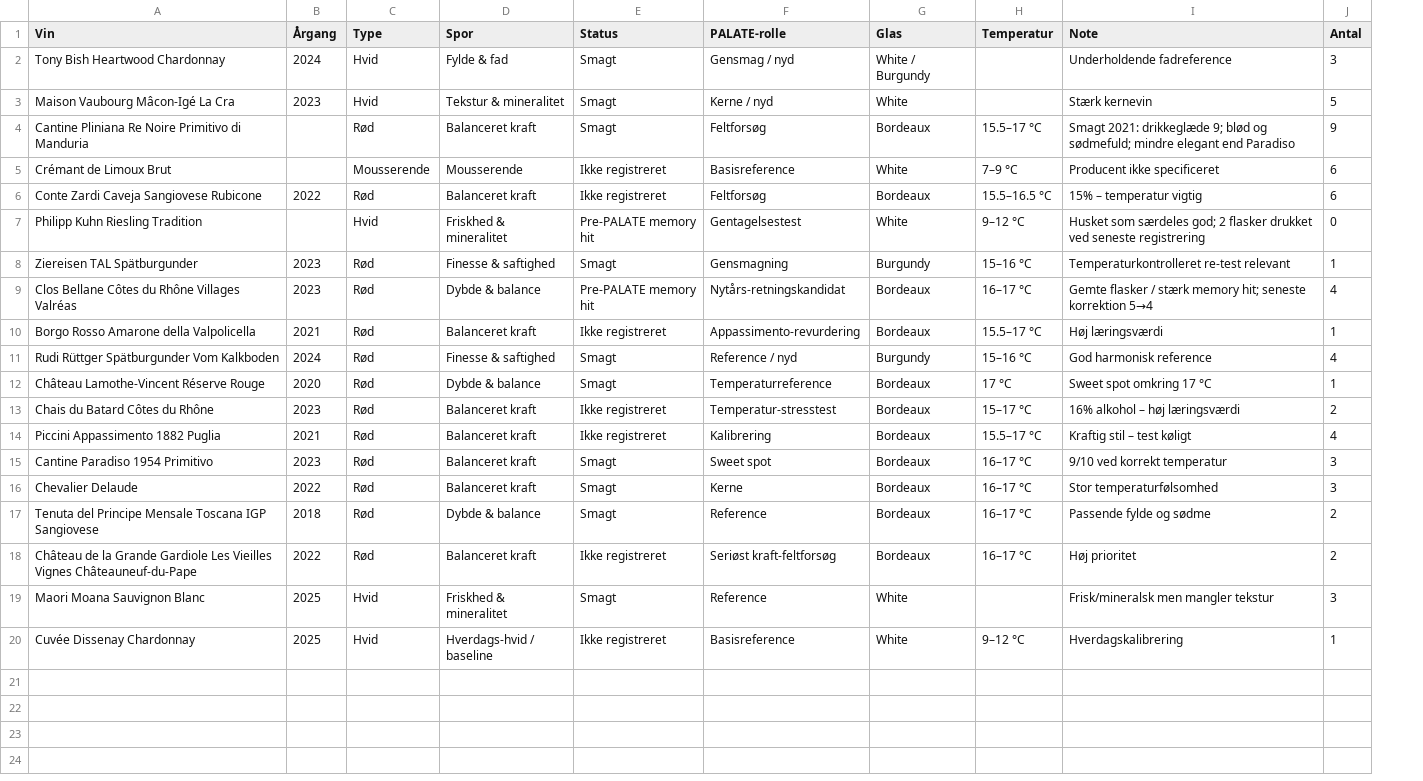
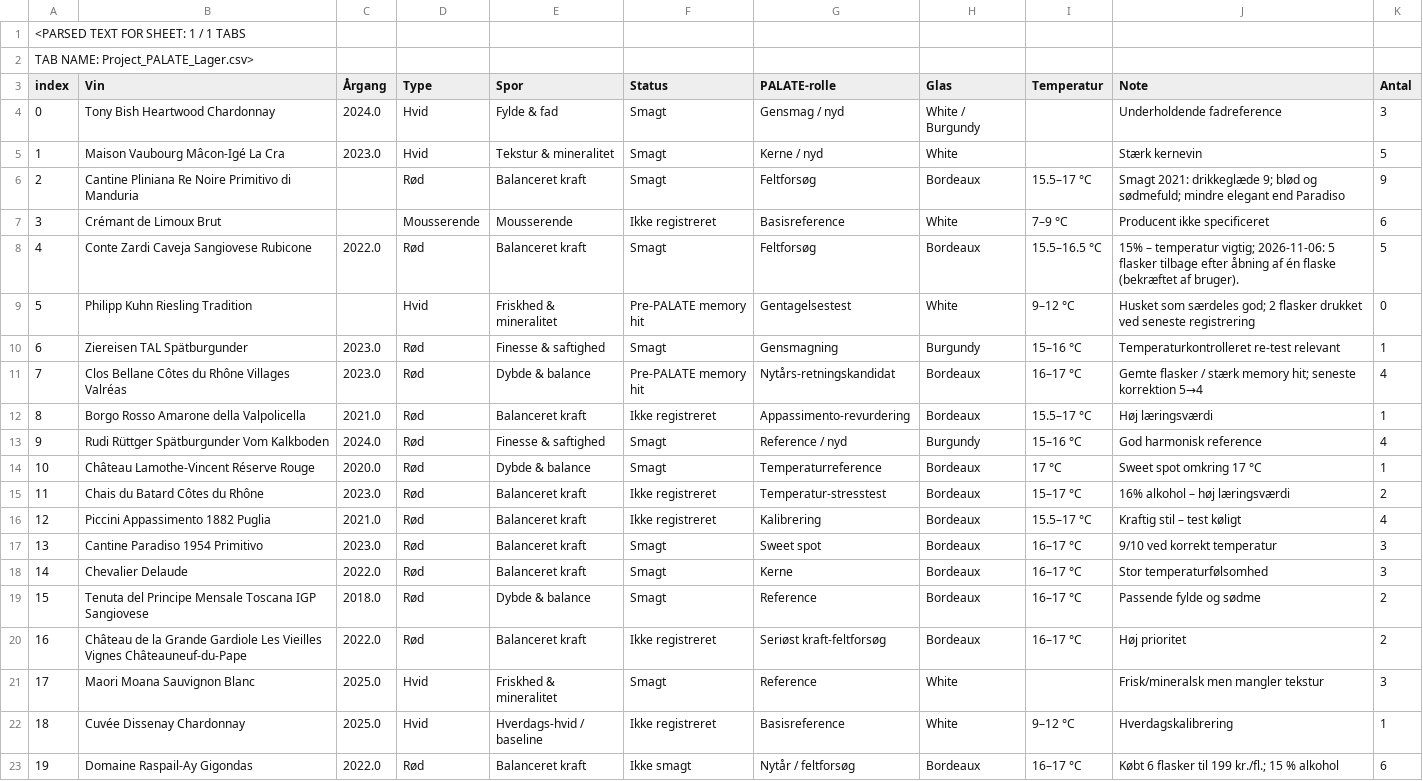
Before and after one commit to enhatafskum/project-palate, a CSV file: data/lager.csv, drawn as a sheet; addresses are those after the commit; the diff names each change by its address in the sheet, - before the commit and + after, or states it on an @@ line.

Commit message:
Sync Project PALATE from authoritative Library master data

```diff
--- a/data/lager.csv
+++ b/data/lager.csv
+column A (index), rows 4-22: 0 | 1 | 2 | 3 | 4 | 5 | 6 | 7 | 8 | 9 | 10 | 11 | 12 | 13 | 14 | 15 | 16 | 17 | 18
+row 1: <PARSED TEXT FOR SHEET: 1 / 1 TABS
+row 2: TAB NAME: Project_PALATE_Lager.csv>
-C4 (Årgang): 2024
+C4 (Årgang): 2024.0
-C5 (Årgang): 2023
+C5 (Årgang): 2023.0
-C8 (Årgang): 2022
+C8 (Årgang): 2022.0
-F8 (Status): Ikke registreret
+F8 (Status): Smagt
-J8 (Note): …– temperatur vigtig
+J8 (Note): …– temperatur vigtig; 2026-11-06: 5 flasker tilbage efter åbning af én flaske (bekræftet af bruger).
-K8 (Antal): 6
+K8 (Antal): 5
-C10:C11 (Årgang): 2023
+C10:C11 (Årgang): 2023.0
-C12 (Årgang): 2021
+C12 (Årgang): 2021.0
-C13 (Årgang): 2024
+C13 (Årgang): 2024.0
-C14 (Årgang): 2020
+C14 (Årgang): 2020.0
-C15 (Årgang): 2023
+C15 (Årgang): 2023.0
-C16 (Årgang): 2021
+C16 (Årgang): 2021.0
-C17 (Årgang): 2023
+C17 (Årgang): 2023.0
-C18 (Årgang): 2022
+C18 (Årgang): 2022.0
-C19 (Årgang): 2018
+C19 (Årgang): 2018.0
-C20 (Årgang): 2022
+C20 (Årgang): 2022.0
-C21:C22 (Årgang): 2025
+C21:C22 (Årgang): 2025.0
+row 23: 19 | Domaine Raspail-Ay Gigondas | 2022.0 | Rød | Balanceret kraft | Ikke smagt | Nytår / feltforsøg | Bordeaux | 16–17 °C | Købt 6 flasker til 199 kr./fl.; 15 % alkohol | 6
```
